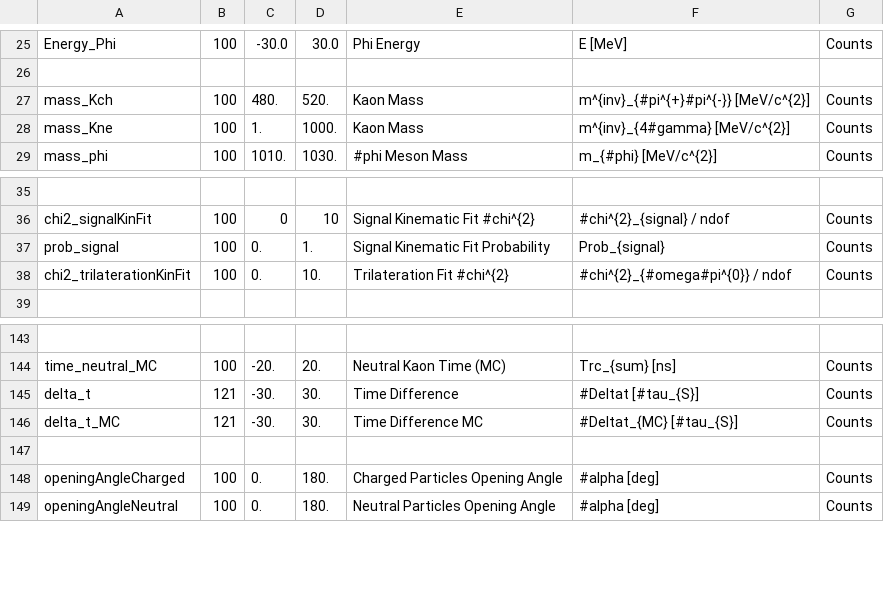
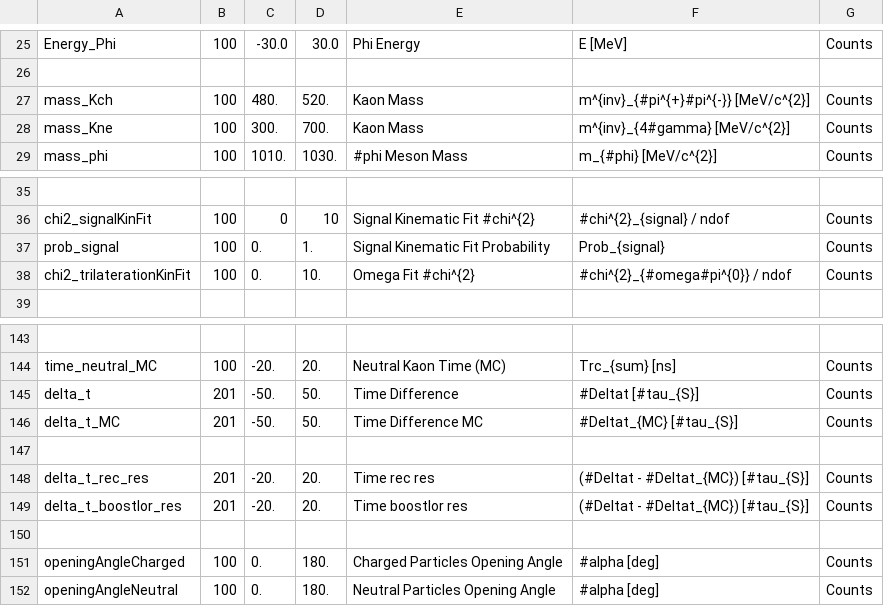
Before and after one commit to szymongamrat99/KLOE, a CSV file: Subanalysis/Properties/histogram_conf/histogram1D.csv, drawn as a sheet; only a part is shown, gaps mark what is left out; the diff names each change by its address in the sheet, - before the commit and + after, or states it on an @@ line.

```diff
--- a/Subanalysis/Properties/histogram_conf/histogram1D.csv
+++ b/Subanalysis/Properties/histogram_conf/histogram1D.csv
-C28: 1.
+C28: 300.
-D28: 1000.
+D28: 700.
-E38: Trilateration Fit #chi^{2}
+E38: Omega Fit #chi^{2}
-B145:B146: 121
+B145:B146: 201
-C145:C146: -30.
+C145:C146: -50.
-D145:D146: 30.
+D145:D146: 50.
+row 147: (empty)
+row 148: delta_t_rec_res | 201 | -20. | 20. | Time rec res | (#Deltat - #Deltat_{MC}) [#tau_{S}] | Counts
+row 149: delta_t_boostlor_res | 201 | -20. | 20. | Time boostlor res | (#Deltat - #Deltat_{MC}) [#tau_{S}] | Counts
```
Also changed, not shown: Subanalysis/Properties/histogram_conf/histogram2D.csv, 3 other files.
